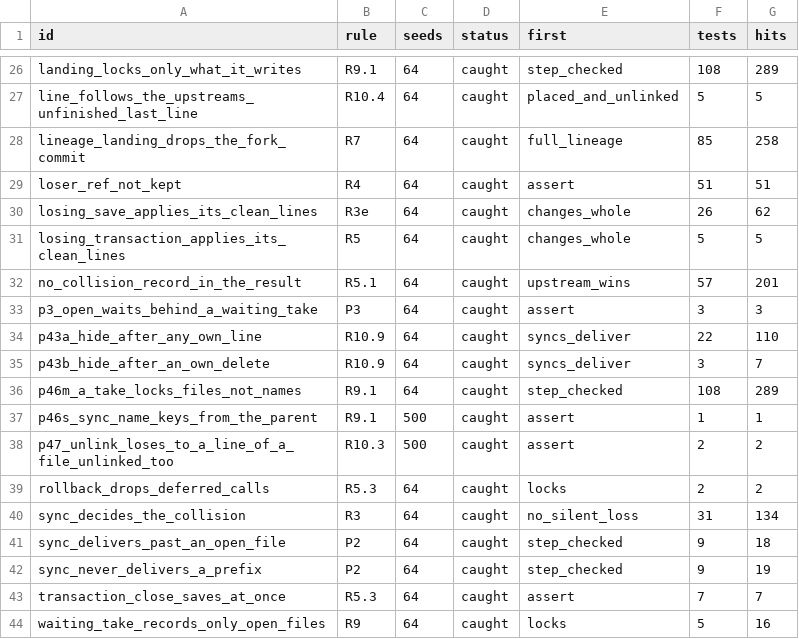
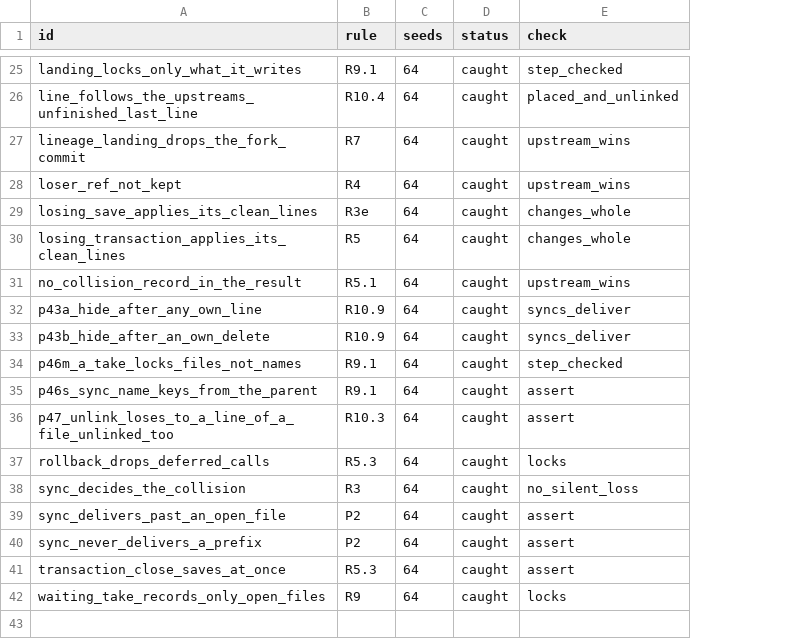
Before and after one commit to mcurcio/agentfs, a TSV file: crates/agentfs-model/planted/matrix.tsv, drawn as a sheet; only a part is shown, gaps mark what is left out; removed rows and columns are numbered as before the commit, all else as after; the diff covers the shown part only; the diff names each change by its address in the sheet, - before the commit and + after, or states it on an @@ line.

```diff
--- a/crates/agentfs-model/planted/matrix.tsv
+++ b/crates/agentfs-model/planted/matrix.tsv
-column F (tests), rows 26-32: 108 | 5 | 85 | 51 | 26 | 5 | 57; rows 34-44: 22 | 3 | 108 | 1 | 2 | 2 | 31 | 9 | 9 | 7 | 5
-column G (hits), rows 26-32: 289 | 5 | 258 | 51 | 62 | 5 | 201; rows 34-44: 110 | 7 | 289 | 1 | 2 | 2 | 134 | 18 | 19 | 7 | 16
-E1: first
+E1: check
-E27 (check): full_lineage
+E27 (check): upstream_wins
-E28 (check): assert
+E28 (check): upstream_wins
-row 33: p3_open_waits_behind_a_waiting_take | P3 | 64 | caught | assert | 3 | 3
-C35:C36 (seeds): 500
+C35:C36 (seeds): 64
-E39:E40 (check): step_checked
+E39:E40 (check): assert
```
Also changed, not shown: 1 removed row and 5 edited cells elsewhere in this file, 11 other files.
